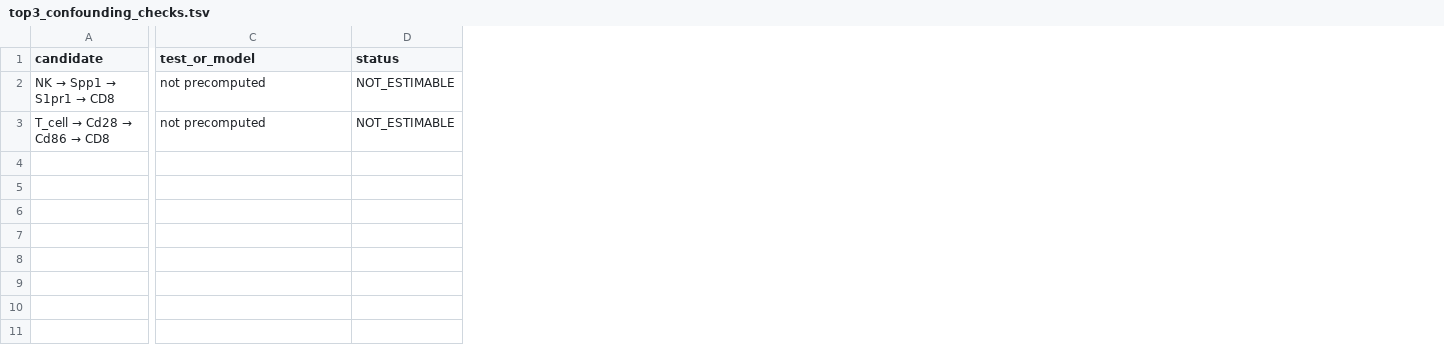
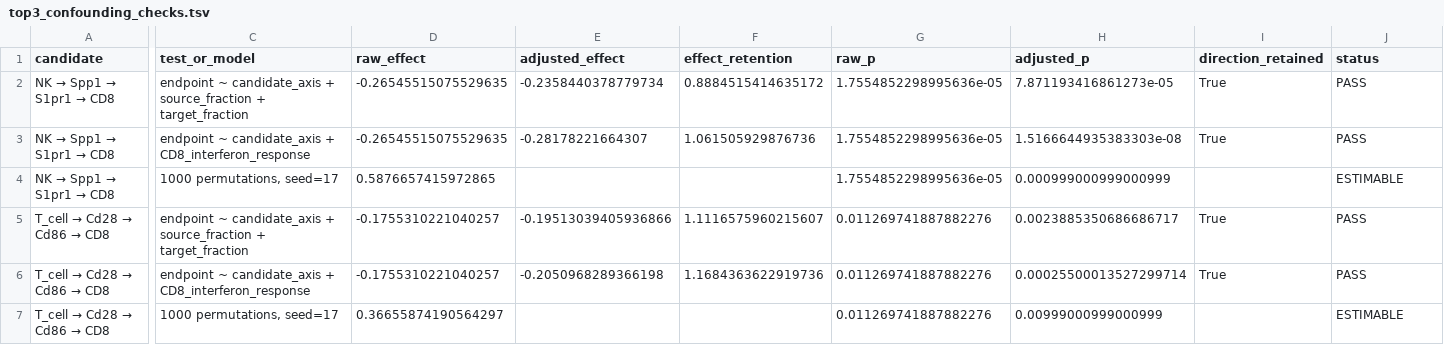
Before and after one commit to JPais7/t-cell-gse324375-phase1, a TSV file: results/phase2_validation/top3_confounding_checks.tsv, drawn as a sheet; only a part is shown, gaps mark what is left out; addresses are those after the commit; rows hold the shown columns only; the diff covers the shown part only; the diff names each change by its address in the sheet, - before the commit and + after, or states it on an @@ line.

```diff
--- a/results/phase2_validation/top3_confounding_checks.tsv
+++ b/results/phase2_validation/top3_confounding_checks.tsv
+column D (raw_effect), row 2: -0.26545515075529635; row 5: -0.1755310221040257
+column E (adjusted_effect), row 2: -0.2358440378779734; row 5: -0.19513039405936866
+column F (effect_retention), row 2: 0.8884515414635172; row 5: 1.1116575960215607
+column G (raw_p), row 2: 1.7554852298995636e-05; row 5: 0.011269741887882276
+column H (adjusted_p), row 2: 7.871193416861273e-05; row 5: 0.0023885350686686717
+column I (direction_retained), row 2: True; row 5: True
-C2 (test_or_model): not precomputed
+C2 (test_or_model): endpoint ~ candidate_axis + source_fraction + target_fraction
-J2 (status): NOT_ESTIMABLE
+J2 (status): PASS
+row 3: NK → Spp1 → S1pr1 → CD8 | endpoint ~ candidate_axis + CD8_interferon_response | -0.26545515075529635 | -0.28178221664307 | 1.061505929876736 | 1.7554852298995636e-05 | 1.5166644935383303e-08 | True | PASS
+row 4: NK → Spp1 → S1pr1 → CD8 | 1000 permutations, seed=17 | 0.5876657415972865 |  |  | 1.7554852298995636e-05 | 0.000999000999000999 |  | ESTIMABLE
-C5 (test_or_model): not precomputed
+C5 (test_or_model): endpoint ~ candidate_axis + source_fraction + target_fraction
-J5 (status): NOT_ESTIMABLE
+J5 (status): PASS
+row 6: T_cell → Cd28 → Cd86 → CD8 | endpoint ~ candidate_axis + CD8_interferon_response | -0.1755310221040257 | -0.2050968289366198 | 1.1684363622919736 | 0.011269741887882276 | 0.00025500013527299714 | True | PASS
+row 7: T_cell → Cd28 → Cd86 → CD8 | 1000 permutations, seed=17 | 0.36655874190564297 |  |  | 0.011269741887882276 | 0.00999000999000999 |  | ESTIMABLE
```
Also changed, not shown: 2 edited cells elsewhere in this file, results/phase2_validation/top3_adjusted_models.tsv, results/phase2_validation/top3_condition_robustness.tsv, 1 other file.
